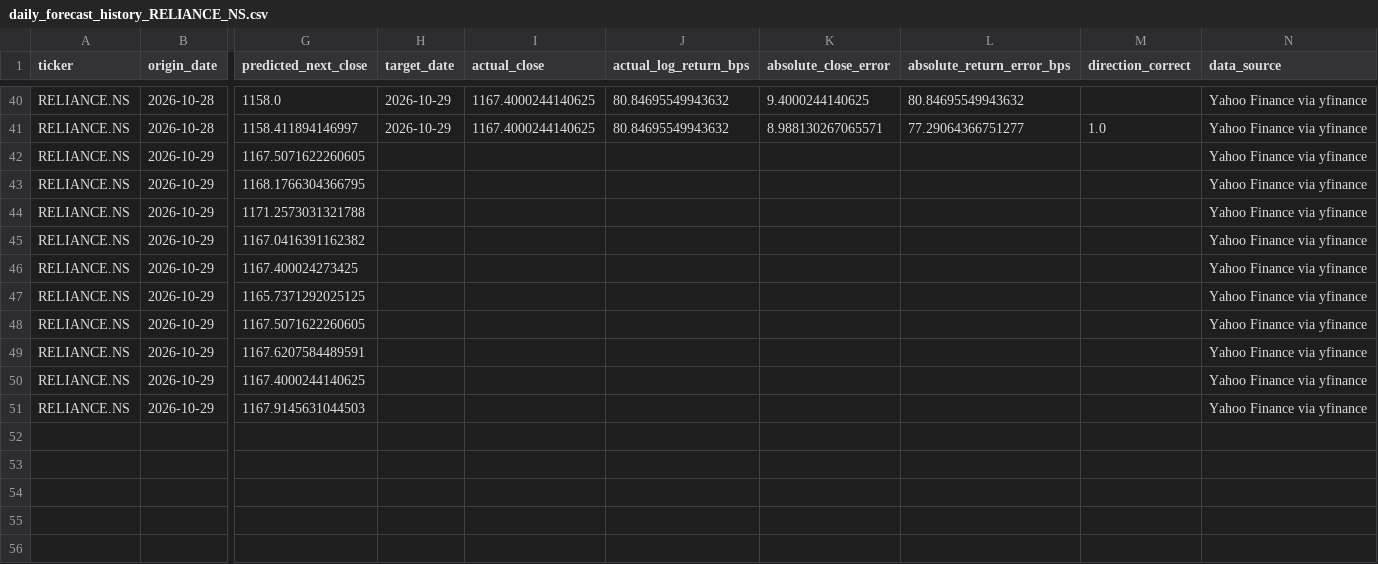
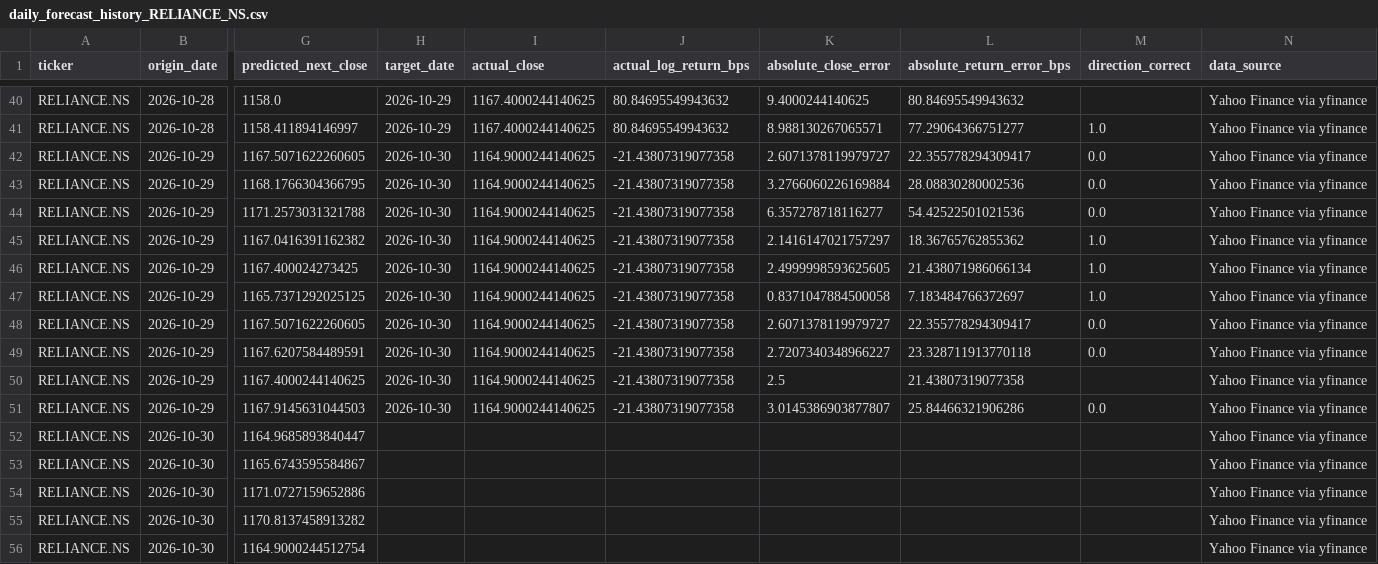
Before and after one commit to avgphoenixguy/stock-forecast-backtesting-lab, a CSV file: dashboard/data/daily_forecast_history_RELIANCE_NS.csv, drawn as a sheet; only a part is shown, gaps mark what is left out; rows hold the shown columns only; the diff covers the shown part only; the diff names each change by its address in the sheet, - before the commit and + after, or states it on an @@ line.

```diff
--- a/dashboard/data/daily_forecast_history_RELIANCE_NS.csv
+++ b/dashboard/data/daily_forecast_history_RELIANCE_NS.csv
-H42:H51 (target_date): (empty)
+H42:H51 (target_date): 2026-10-30
-I42:I51 (actual_close): (empty)
+I42:I51 (actual_close): 1164.9000244140625
-J42:J51 (actual_log_return_bps): (empty)
+J42:J51 (actual_log_return_bps): -21.43807319077358
-K42 (absolute_close_error): (empty)
+K42 (absolute_close_error): 2.6071378119979727
-L42 (absolute_return_error_bps): (empty)
+L42 (absolute_return_error_bps): 22.355778294309417
-M42:M44 (direction_correct): (empty)
+M42:M44 (direction_correct): 0.0
-K43 (absolute_close_error): (empty)
+K43 (absolute_close_error): 3.2766060226169884
-L43 (absolute_return_error_bps): (empty)
+L43 (absolute_return_error_bps): 28.08830280002536
-K44 (absolute_close_error): (empty)
+K44 (absolute_close_error): 6.357278718116277
-L44 (absolute_return_error_bps): (empty)
+L44 (absolute_return_error_bps): 54.42522501021536
-K45 (absolute_close_error): (empty)
+K45 (absolute_close_error): 2.1416147021757297
-L45 (absolute_return_error_bps): (empty)
+L45 (absolute_return_error_bps): 18.36765762855362
-M45:M47 (direction_correct): (empty)
+M45:M47 (direction_correct): 1.0
-K46 (absolute_close_error): (empty)
+K46 (absolute_close_error): 2.4999998593625605
-L46 (absolute_return_error_bps): (empty)
+L46 (absolute_return_error_bps): 21.438071986066134
-K47 (absolute_close_error): (empty)
+K47 (absolute_close_error): 0.8371047884500058
-L47 (absolute_return_error_bps): (empty)
+L47 (absolute_return_error_bps): 7.183484766372697
-K48 (absolute_close_error): (empty)
+K48 (absolute_close_error): 2.6071378119979727
-L48 (absolute_return_error_bps): (empty)
+L48 (absolute_return_error_bps): 22.355778294309417
-M48:M49 (direction_correct): (empty)
+M48:M49 (direction_correct): 0.0
-K49 (absolute_close_error): (empty)
+K49 (absolute_close_error): 2.7207340348966227
-L49 (absolute_return_error_bps): (empty)
+L49 (absolute_return_error_bps): 23.328711913770118
-K50 (absolute_close_error): (empty)
+K50 (absolute_close_error): 2.5
-L50 (absolute_return_error_bps): (empty)
+L50 (absolute_return_error_bps): 21.43807319077358
-K51 (absolute_close_error): (empty)
+K51 (absolute_close_error): 3.0145386903877807
-L51 (absolute_return_error_bps): (empty)
+L51 (absolute_return_error_bps): 25.84466321906286
-M51 (direction_correct): (empty)
+M51 (direction_correct): 0.0
+row 52: RELIANCE.NS | 2026-10-30 | 1164.9685893840447 |  |  |  |  |  |  | Yahoo Finance via yfinance
+row 53: RELIANCE.NS | 2026-10-30 | 1165.6743595584867 |  |  |  |  |  |  | Yahoo Finance via yfinance
+row 54: RELIANCE.NS | 2026-10-30 | 1171.0727159652886 |  |  |  |  |  |  | Yahoo Finance via yfinance
+row 55: RELIANCE.NS | 2026-10-30 | 1170.8137458913282 |  |  |  |  |  |  | Yahoo Finance via yfinance
+row 56: RELIANCE.NS | 2026-10-30 | 1164.9000244512754 |  |  |  |  |  |  | Yahoo Finance via yfinance
```
Also changed, not shown: 5 added rows elsewhere in this file, dashboard/data/nifty500_universe.csv, dashboard/data/price_history_RELIANCE_NS.csv, 1 other file.
